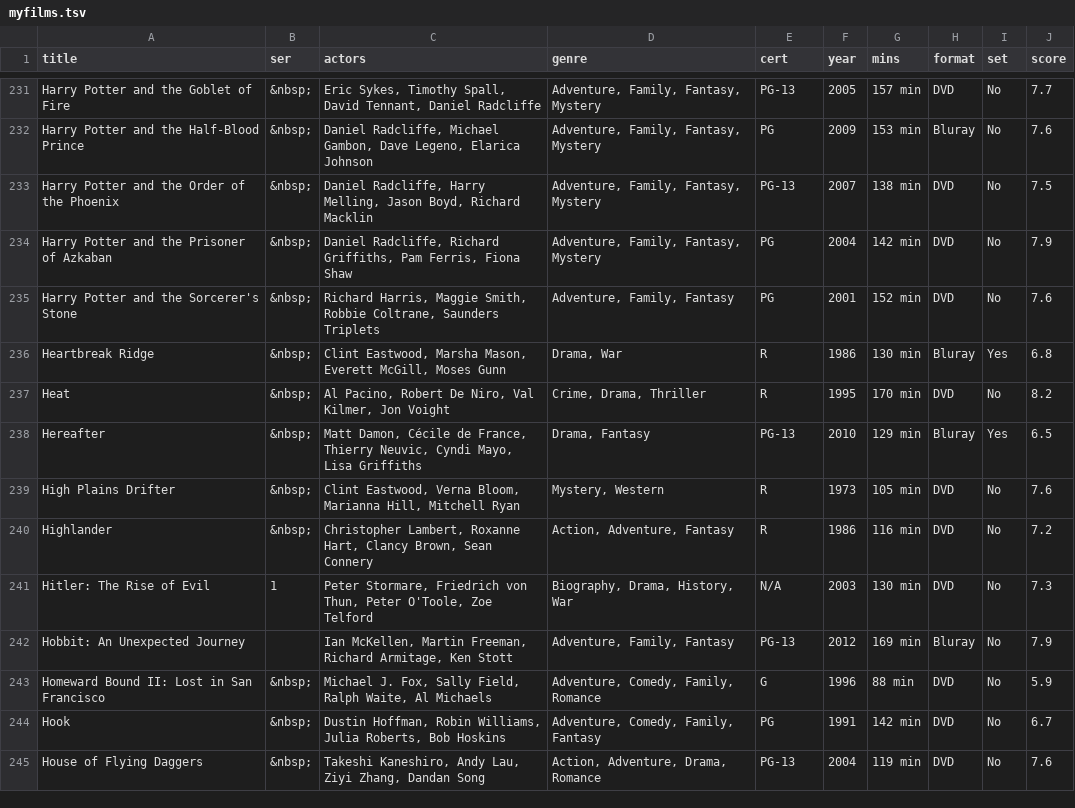
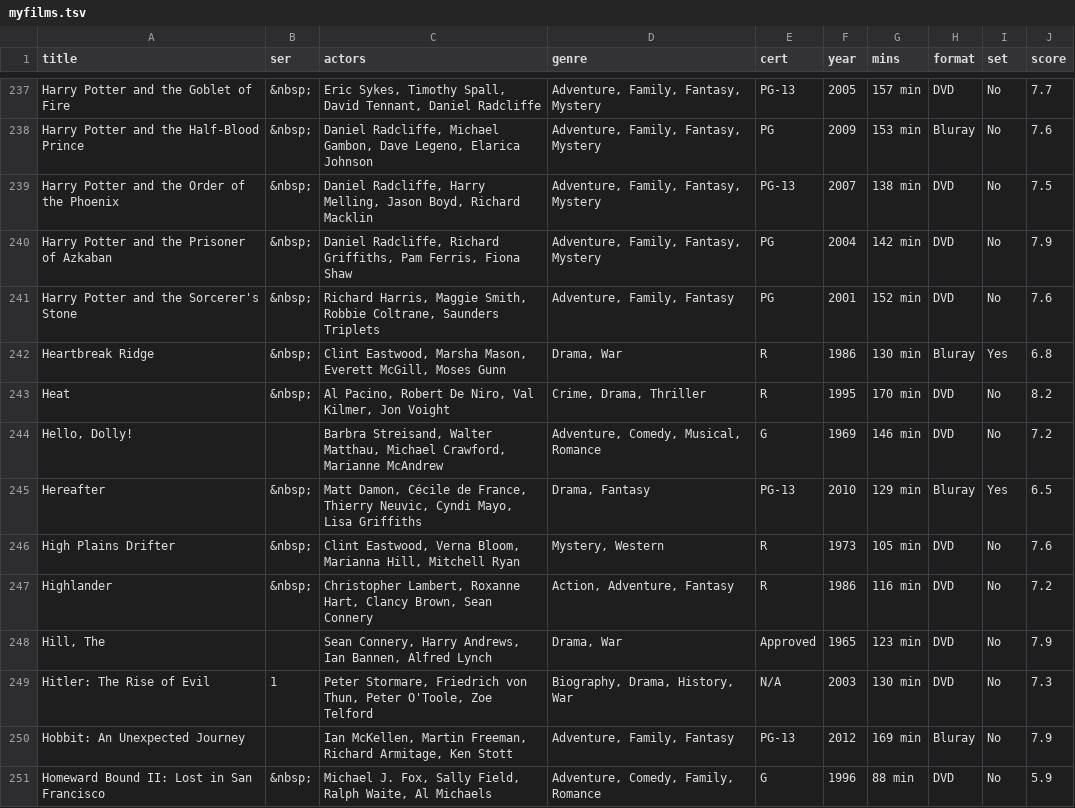
Before and after one commit to anomis66/anomis66.github.io, a TSV file: family/movi/myfilms.tsv, drawn as a sheet; only a part is shown, gaps mark what is left out; the shorter side is filled out with more unchanged rows; the diff covers the shown part only.

```diff
--- a/family/movi/myfilms.tsv
+++ b/family/movi/myfilms.tsv
@@ -237,2 +243,3 @@ Heartbreak Ridge|&nbsp;|Clint Eastwood, Marsha Mason, Everett McGill, Moses Gunn
 Heat|&nbsp;|Al Pacino, Robert De Niro, Val Kilmer, Jon Voight|Crime, Drama, Thriller|R|1995|170 min|DVD|No|8.2
+Hello, Dolly!||Barbra Streisand, Walter Matthau, Michael Crawford, Marianne McAndrew|Adventure, Comedy, Musical, Romance|G|1969|146 min|DVD|No|7.2
 Hereafter|&nbsp;|Matt Damon, Cécile de France, Thierry Neuvic, Cyndi Mayo, Lisa Griffiths|Drama, Fantasy|PG-13|2010|129 min|Bluray|Yes|6.5
@@ -240,2 +247,3 @@ High Plains Drifter|&nbsp;|Clint Eastwood, Verna Bloom, Marianna Hill, Mitchell
 Highlander|&nbsp;|Christopher Lambert, Roxanne Hart, Clancy Brown, Sean Connery|Action, Adventure, Fantasy|R|1986|116 min|DVD|No|7.2
+Hill, The||Sean Connery, Harry Andrews, Ian Bannen, Alfred Lynch|Drama, War|Approved|1965|123 min|DVD|No|7.9
 Hitler: The Rise of Evil|1|Peter Stormare, Friedrich von Thun, Peter O'Toole, Zoe Telford|Biography, Drama, History, War|N/A|2003|130 min|DVD|No|7.3
```
Also changed, not shown: 13 added rows and 3 moved rows elsewhere in this file, family/movi/myfilms.csv, 2 other files.
